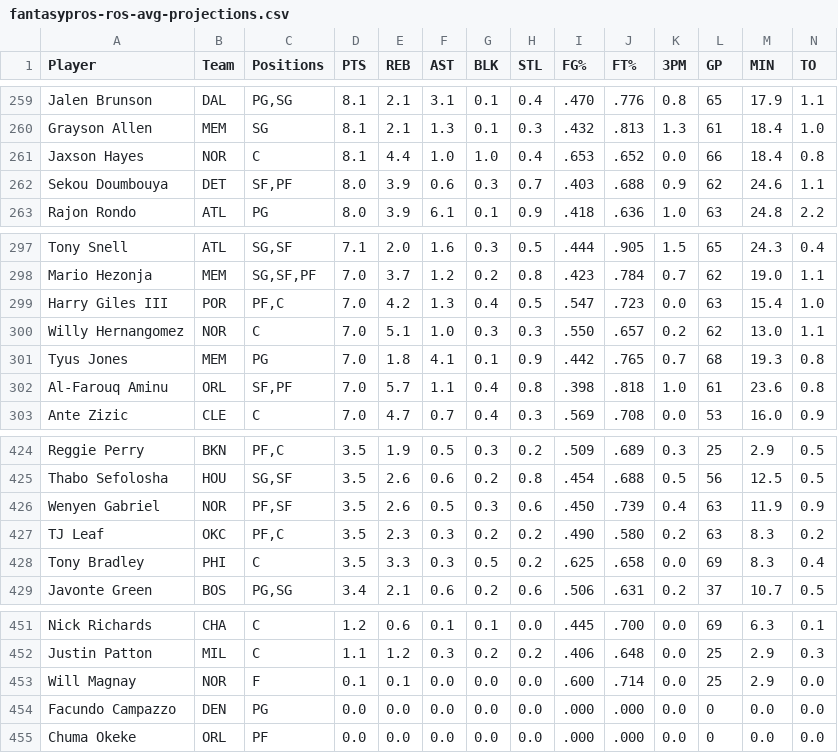
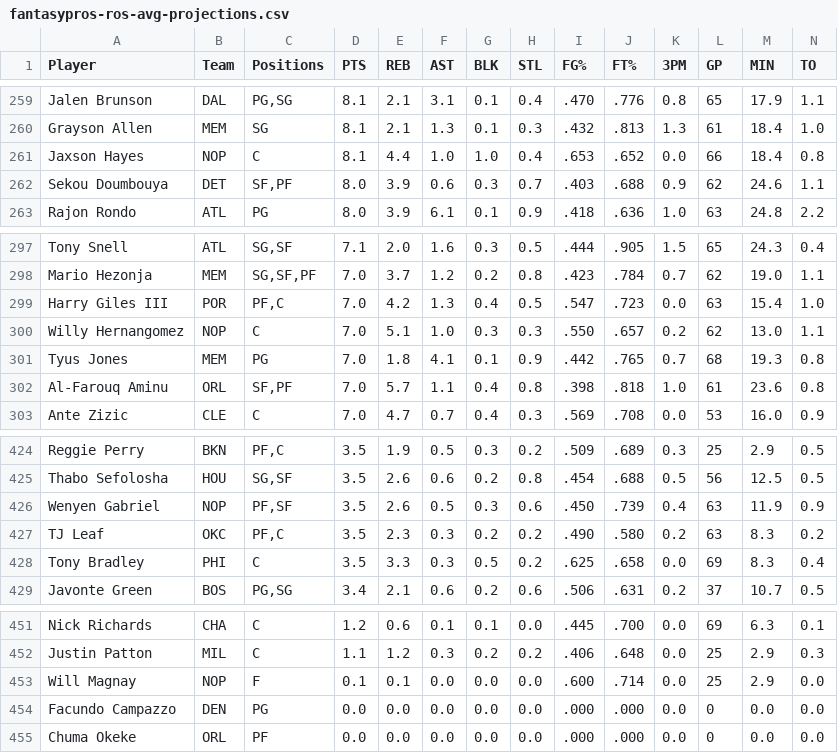
Before and after one commit to lmchoi/trusty-scout-react, a CSV file: server/resources/fantasypros-ros-avg-projections.csv, drawn as a sheet; only a part is shown, gaps mark what is left out; the diff covers the shown part only.

```diff
--- a/server/resources/fantasypros-ros-avg-projections.csv
+++ b/server/resources/fantasypros-ros-avg-projections.csv
@@ -260,3 +260,3 @@
 "Grayson Allen","MEM","SG","8.1","2.1","1.3","0.1","0.3",".432",".813","1.3","61","18.4","1.0"
-"Jaxson Hayes","NOR","C","8.1","4.4","1.0","1.0","0.4",".653",".652","0.0","66","18.4","0.8"
+"Jaxson Hayes","NOP","C","8.1","4.4","1.0","1.0","0.4",".653",".652","0.0","66","18.4","0.8"
 "Sekou Doumbouya","DET","SF,PF","8.0","3.9","0.6","0.3","0.7",".403",".688","0.9","62","24.6","1.1"
@@ -299,3 +299,3 @@
 "Harry Giles III","POR","PF,C","7.0","4.2","1.3","0.4","0.5",".547",".723","0.0","63","15.4","1.0"
-"Willy Hernangomez","NOR","C","7.0","5.1","1.0","0.3","0.3",".550",".657","0.2","62","13.0","1.1"
+"Willy Hernangomez","NOP","C","7.0","5.1","1.0","0.3","0.3",".550",".657","0.2","62","13.0","1.1"
 "Tyus Jones","MEM","PG","7.0","1.8","4.1","0.1","0.9",".442",".765","0.7","68","19.3","0.8"
@@ -425,3 +425,3 @@
 "Thabo Sefolosha","HOU","SG,SF","3.5","2.6","0.6","0.2","0.8",".454",".688","0.5","56","12.5","0.5"
-"Wenyen Gabriel","NOR","PF,SF","3.5","2.6","0.5","0.3","0.6",".450",".739","0.4","63","11.9","0.9"
+"Wenyen Gabriel","NOP","PF,SF","3.5","2.6","0.5","0.3","0.6",".450",".739","0.4","63","11.9","0.9"
 "TJ Leaf","OKC","PF,C","3.5","2.3","0.3","0.2","0.2",".490",".580","0.2","63","8.3","0.2"
@@ -452,3 +452,3 @@
 "Justin Patton","MIL","C","1.1","1.2","0.3","0.2","0.2",".406",".648","0.0","25","2.9","0.3"
-"Will Magnay","NOR","F","0.1","0.1","0.0","0.0","0.0",".600",".714","0.0","25","2.9","0.0"
+"Will Magnay","NOP","F","0.1","0.1","0.0","0.0","0.0",".600",".714","0.0","25","2.9","0.0"
 "Facundo Campazzo","DEN","PG","0.0","0.0","0.0","0.0","0.0",".000",".000","0.0","0","0.0","0.0"
```
Also changed, not shown: 13 edited cells elsewhere in this file, 5 other files.
